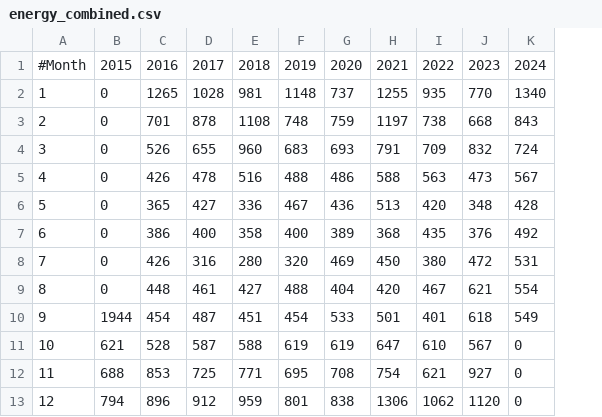
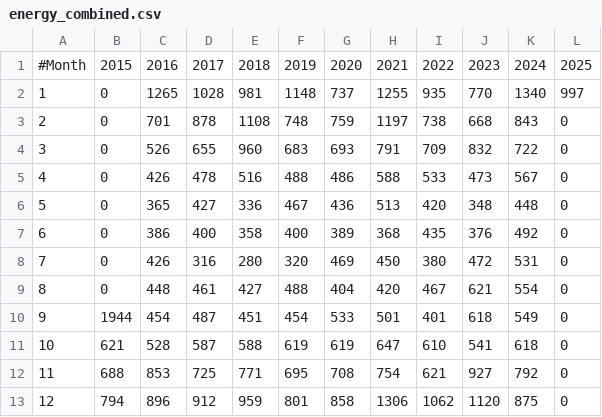
Before and after one commit to fredrikbondesson/fredrikbondesson.github.io, a CSV file: data/energy_combined.csv, drawn as a sheet; the diff names each change by its address in the sheet, - before the commit and + after, or states it on an @@ line.

```diff
--- a/data/energy_combined.csv
+++ b/data/energy_combined.csv
+column L, rows 1-13: 2025 | 997 | 0 | 0 | 0 | 0 | 0 | 0 | 0 | 0 | 0 | 0 | 0
-K4: 724
+K4: 722
-I5: 563
+I5: 533
-K6: 428
+K6: 448
-J11: 567
+J11: 541
-K11: 0
+K11: 618
-K12: 0
+K12: 792
-G13: 838
+G13: 858
-K13: 0
+K13: 875
```
Also changed, not shown: data/energy_cost.csv, data/energy_monthly.csv, 19 other files.
